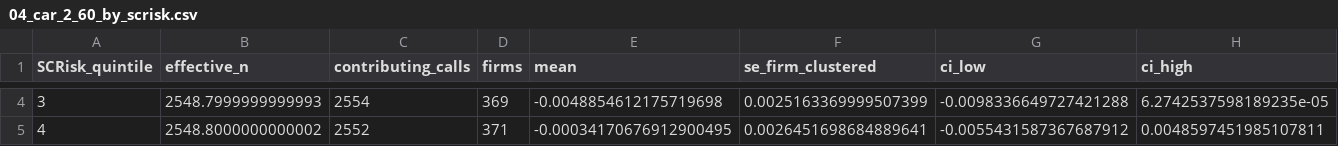
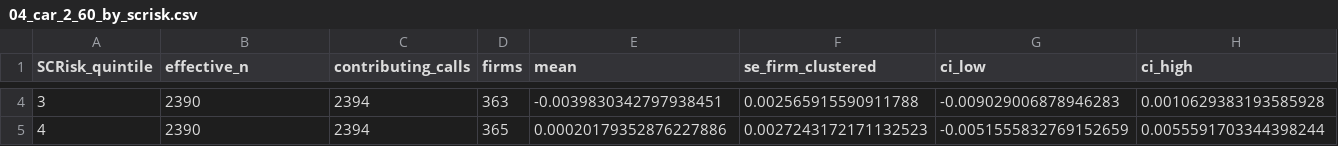
Before and after one commit to bzin22/supply_chain_risk_and_reactions, a CSV file: docs/hardware_baseline/04_car_2_60_by_scrisk.csv, drawn as a sheet; only a part is shown, gaps mark what is left out; the diff covers the shown part only; the diff names each change by its address in the sheet, - before the commit and + after, or states it on an @@ line.

```diff
--- a/docs/hardware_baseline/04_car_2_60_by_scrisk.csv
+++ b/docs/hardware_baseline/04_car_2_60_by_scrisk.csv
-B4 (effective_n): 2548.7999999999993
+B4 (effective_n): 2390
-C4 (contributing_calls): 2554
+C4 (contributing_calls): 2394
-D4 (firms): 369
+D4 (firms): 363
-E4 (mean): -0.0048854612175719698
+E4 (mean): -0.0039830342797938451
-F4 (se_firm_clustered): 0.0025163369999507399
+F4 (se_firm_clustered): 0.002565915590911788
-G4 (ci_low): -0.0098336649727421288
+G4 (ci_low): -0.009029006878946283
-H4 (ci_high): 6.2742537598189235e-05
+H4 (ci_high): 0.0010629383193585928
-B5 (effective_n): 2548.8000000000002
+B5 (effective_n): 2390
-C5 (contributing_calls): 2552
+C5 (contributing_calls): 2394
-D5 (firms): 371
+D5 (firms): 365
-E5 (mean): -0.00034170676912900495
+E5 (mean): 0.00020179352876227886
-F5 (se_firm_clustered): 0.0026451698684889641
+F5 (se_firm_clustered): 0.0027243172171132523
-G5 (ci_low): -0.0055431587367687912
+G5 (ci_low): -0.0051555832769152659
-H5 (ci_high): 0.0048597451985107811
+H5 (ci_high): 0.0055591703344398244
```
Also changed, not shown: 58 edited cells elsewhere in this file, docs/hardware_baseline/02_car_0_1_by_resolution.csv, docs/hardware_baseline/03_car_0_1_heatmap.csv, 55 other files.
